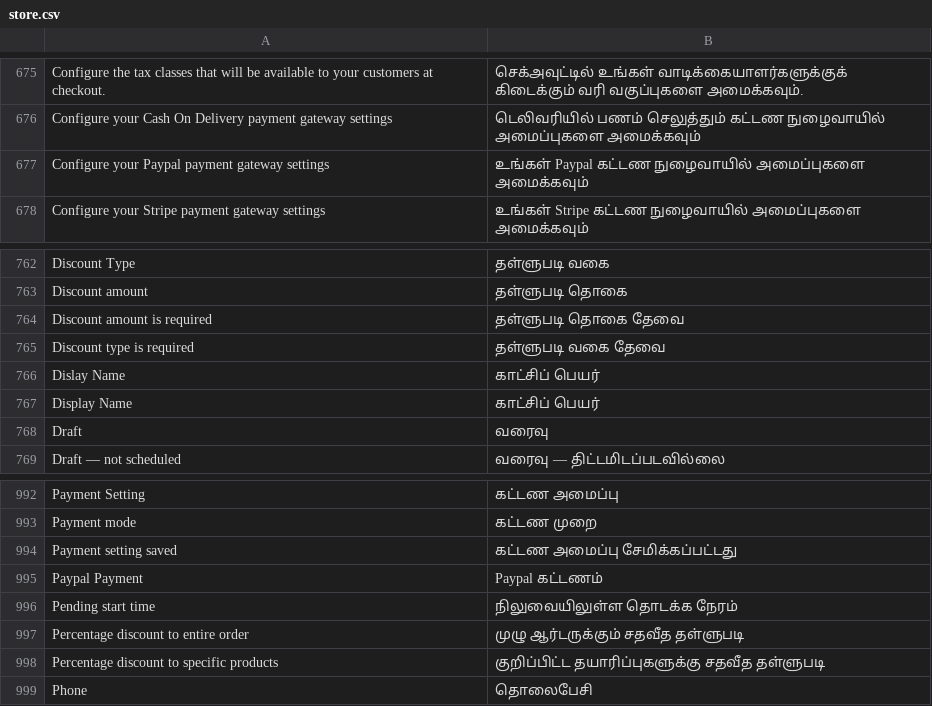
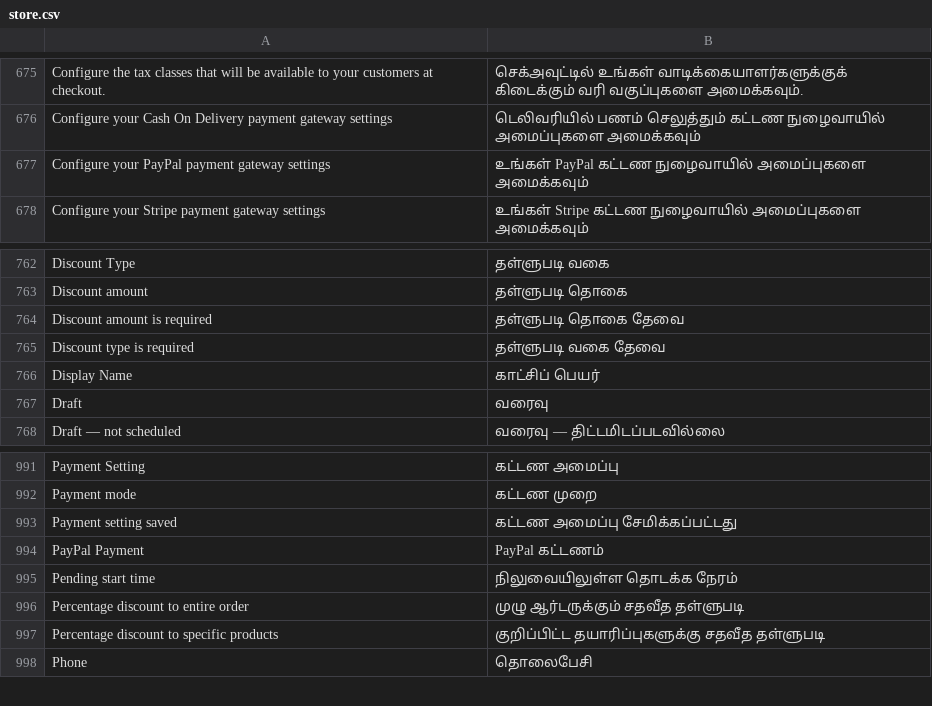
Before and after one commit to evershopcommerce/evershop, a CSV file: translations/ta/store.csv, drawn as a sheet; only a part is shown, gaps mark what is left out.

```diff
--- a/translations/ta/store.csv
+++ b/translations/ta/store.csv
@@ -676,3 +676,3 @@ Configure the tax classes that will be available to your customers at checkout.,
 Configure your Cash On Delivery payment gateway settings,டெலிவரியில் பணம் செலுத்தும் கட்டண நுழைவாயில் அமைப்புகளை அமைக்கவும்
-Configure your Paypal payment gateway settings,உங்கள் Paypal கட்டண நுழைவாயில் அமைப்புகளை அமைக்கவும்
+Configure your PayPal payment gateway settings,உங்கள் PayPal கட்டண நுழைவாயில் அமைப்புகளை அமைக்கவும்
 Configure your Stripe payment gateway settings,உங்கள் Stripe கட்டண நுழைவாயில் அமைப்புகளை அமைக்கவும்
@@ -765,3 +765,2 @@ Discount amount is required,தள்ளுபடி தொகை தேவை
 Discount type is required,தள்ளுபடி வகை தேவை
-Dislay Name,காட்சிப் பெயர்
 Display Name,காட்சிப் பெயர்
@@ -994,3 +993,3 @@ Payment mode,கட்டண முறை
 Payment setting saved,கட்டண அமைப்பு சேமிக்கப்பட்டது
-Paypal Payment,Paypal கட்டணம்
+PayPal Payment,PayPal கட்டணம்
 Pending start time,நிலுவையிலுள்ள தொடக்க நேரம்
```
Also changed, not shown: translations/el/store.csv, translations/mn/store.csv, 18 other files.
